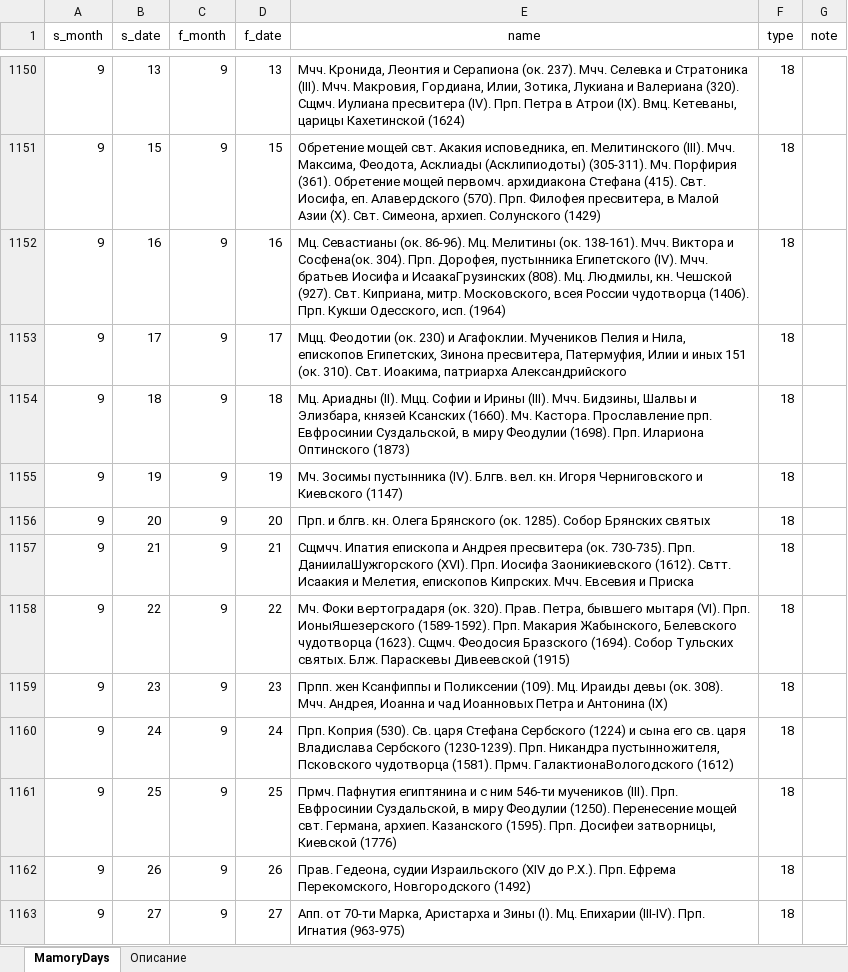
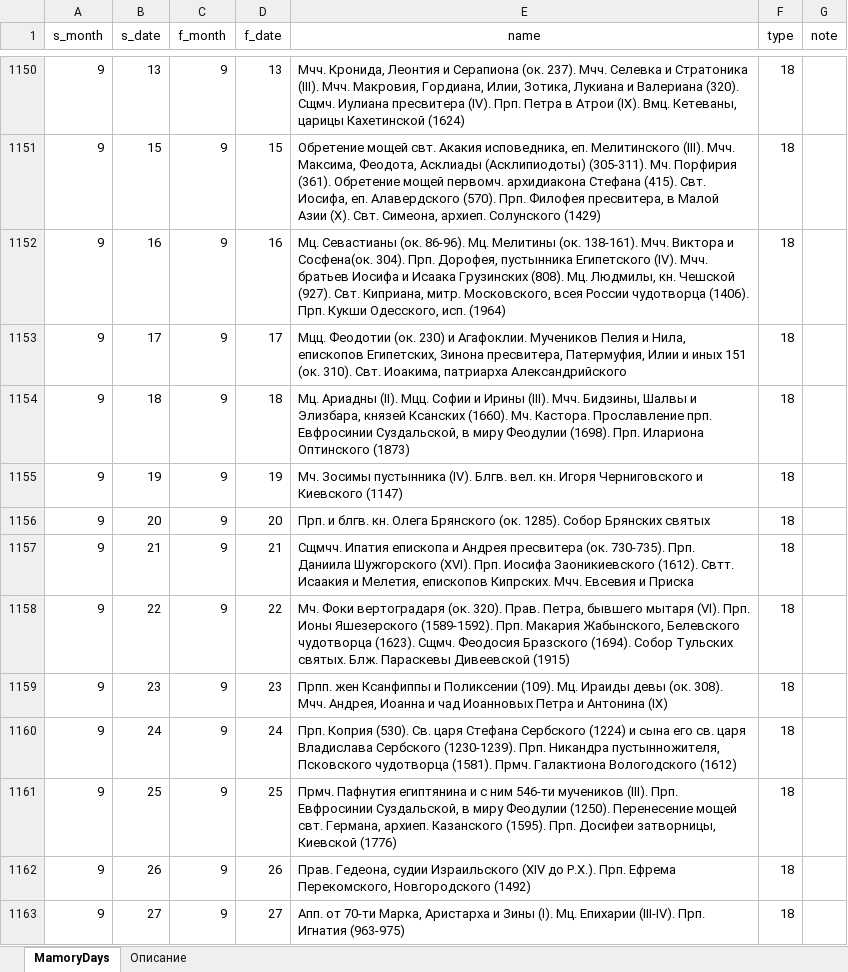
Before and after one commit to VBog/Bg-Orthodox-Calendar, an Excel workbook: MemoryDays.xlsx, sheet MamoryDays, drawn as a sheet; only a part is shown, gaps mark what is left out; values as stored, in another font and other column widths than the file's, no borders; table styles not drawn; the diff covers the shown part only; the diff names each change by its address in the sheet, - before the commit and + after, or states it on an @@ line.

```diff
--- a/MemoryDays.xlsx (sheet MamoryDays)
+++ b/MemoryDays.xlsx (sheet MamoryDays)
-E1152 (name): …Иосифа и ИсаакаГрузинских (808). Мц.…
+E1152 (name): …Иосифа и Исаака Грузинских (808). Мц.…
-E1157 (name): …730-735). Прп. ДаниилаШужгорского (XVI). Прп.…
+E1157 (name): …730-735). Прп. Даниила Шужгорского (XVI). Прп.…
-E1158 (name): …(VI). Прп. ИоныЯшезерского (1589-1592). Прп.…
+E1158 (name): …(VI). Прп. Ионы Яшезерского (1589-1592). Прп.…
-E1160 (name): …(1581). Прмч. ГалактионаВологодского (1612)
+E1160 (name): …(1581). Прмч. Галактиона Вологодского (1612)
```
Also changed, not shown: 1 removed row and 65 edited cells elsewhere in this sheet, 3 other files.
